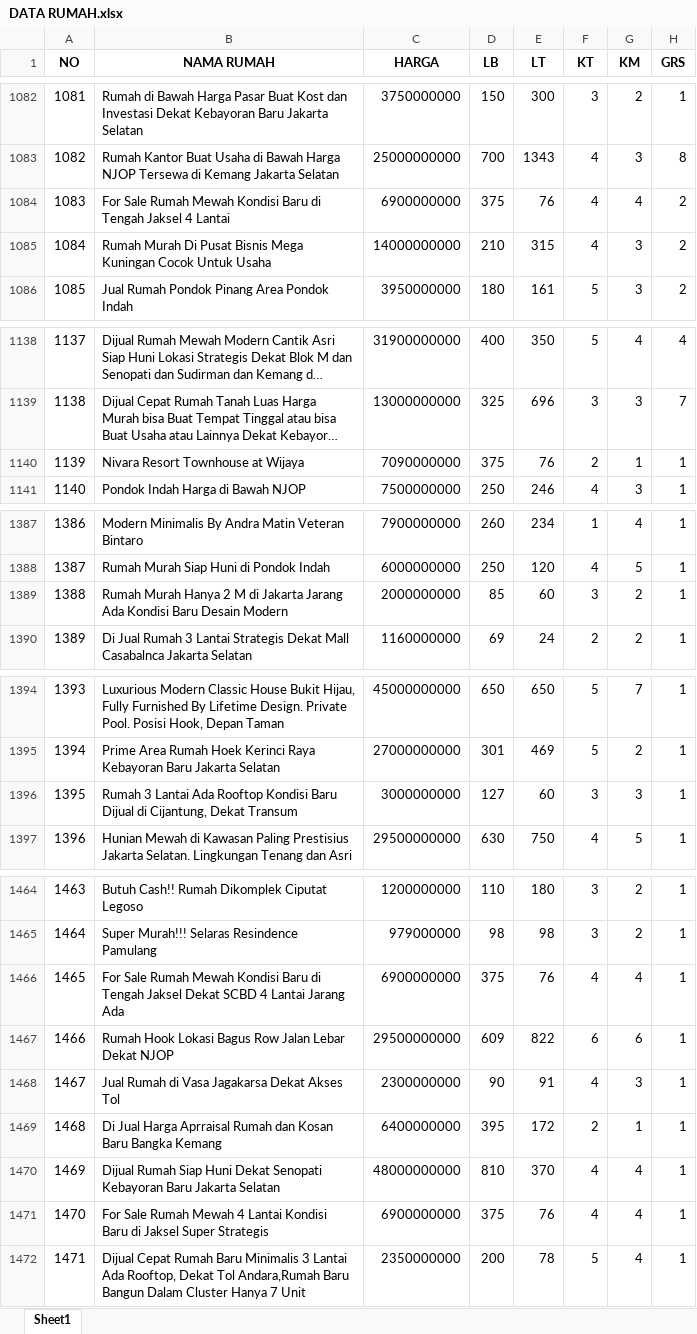
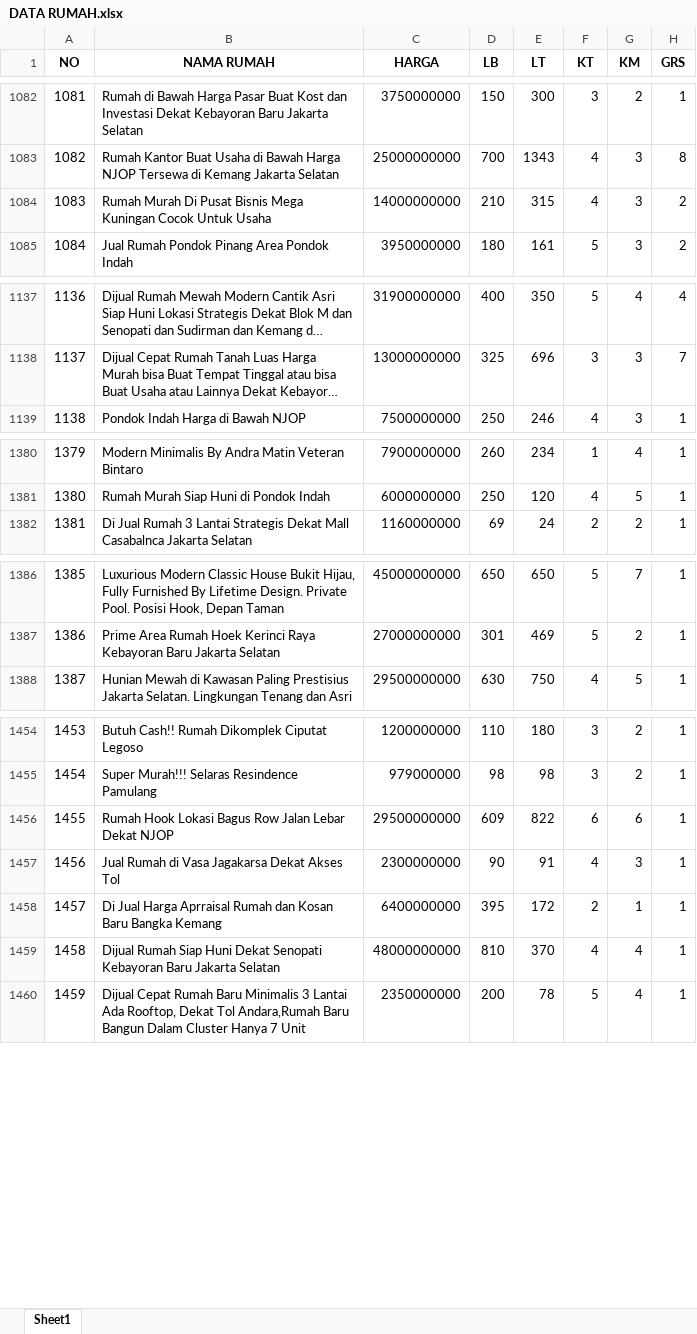
Before and after one commit to barunaxyz/PrediksiHargaRumah, an Excel workbook: data/raw/DATA RUMAH.xlsx, sheet Sheet1, drawn as a sheet; only a part is shown, gaps mark what is left out; long unchanged cells end in …; values as stored, in another font and other column widths than the file's, no borders; removed rows and columns are numbered as before the commit, all else as after; the diff covers the shown part only; the diff names each change by its address in the sheet, - before the commit and + after, or states it on an @@ line.

```diff
--- a/data/raw/DATA RUMAH.xlsx (sheet Sheet1)
+++ b/data/raw/DATA RUMAH.xlsx (sheet Sheet1)
-row 1084: 1083 | For Sale Rumah Mewah Kondisi Baru di Tengah Jaksel 4 Lantai | 6900000000 | 375 | 76 | 4 | 4 | 2
@@ column A (NO) renumbered between rows 1084 and 1496 @@
-row 1140: 1139 | Nivara Resort Townhouse at Wijaya | 7090000000 | 375 | 76 | 2 | 1 | 1
-row 1389: 1388 | Rumah Murah Hanya 2 M di Jakarta Jarang Ada Kondisi Baru Desain Modern | 2000000000 | 85 | 60 | 3 | 2 | 1
-row 1396: 1395 | Rumah 3 Lantai Ada Rooftop Kondisi Baru Dijual di Cijantung, Dekat Transum | 3000000000 | 127 | 60 | 3 | 3 | 1
-row 1466: 1465 | For Sale Rumah Mewah Kondisi Baru di Tengah Jaksel Dekat SCBD 4 Lantai Jarang Ada | 6900000000 | 375 | 76 | 4 | 4 | 1
-row 1471: 1470 | For Sale Rumah Mewah 4 Lantai Kondisi Baru di Jaksel Super Strategis | 6900000000 | 375 | 76 | 4 | 4 | 1
```
Also changed, not shown: 39 added rows, 3 removed rows and 5 moved rows elsewhere in this sheet, 2 other files.
